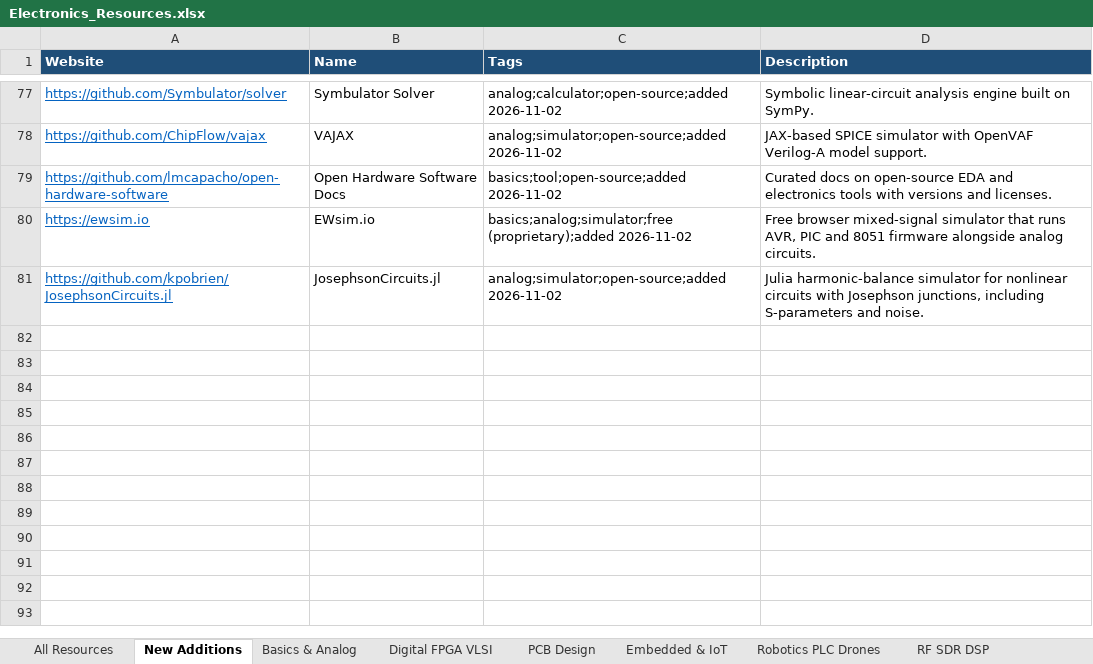
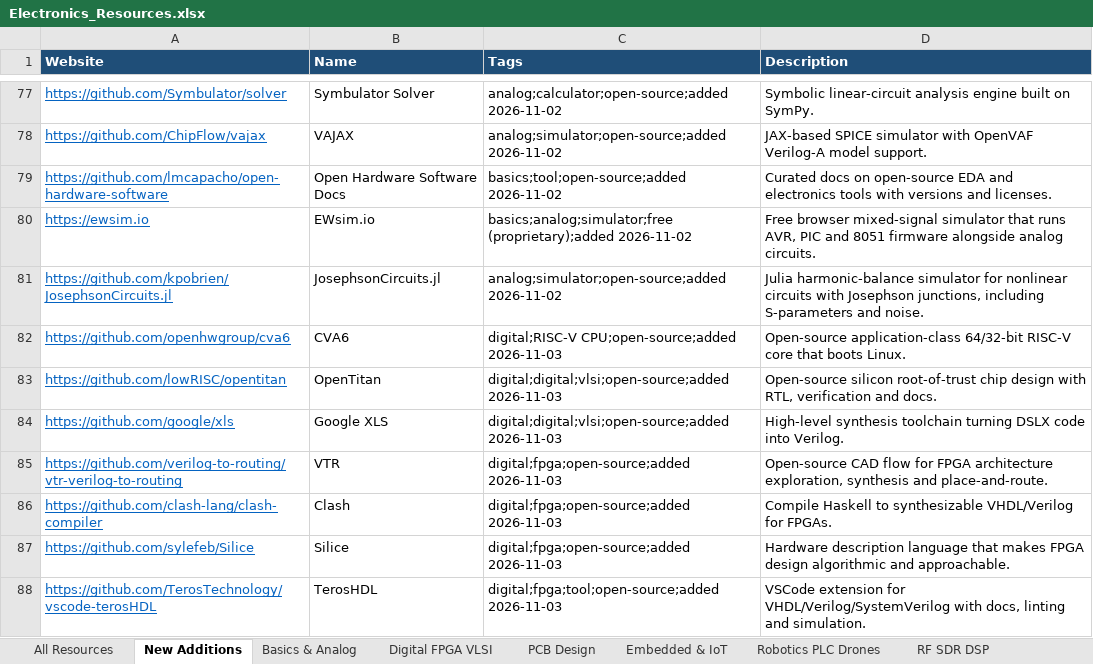
Before and after one commit to manepalliteja37/awesome-free-electronics, an Excel workbook: data/Electronics_Resources.xlsx, sheet New Additions, drawn as a sheet; only a part is shown, gaps mark what is left out; values as stored, in another font and other column widths than the file's, no borders; the diff names each change by its address in the sheet, - before the commit and + after, or states it on an @@ line.

```diff
--- a/data/Electronics_Resources.xlsx (sheet New Additions)
+++ b/data/Electronics_Resources.xlsx (sheet New Additions)
+row 82: https://github.com/openhwgroup/cva6 | CVA6 | digital;RISC-V CPU;open-source;added 2026-11-03 | Open-source application-class 64/32-bit RISC-V core that boots Linux.
+row 83: https://github.com/lowRISC/opentitan | OpenTitan | digital;digital;vlsi;open-source;added 2026-11-03 | Open-source silicon root-of-trust chip design with RTL, verification and docs.
+row 84: https://github.com/google/xls | Google XLS | digital;digital;vlsi;open-source;added 2026-11-03 | High-level synthesis toolchain turning DSLX code into Verilog.
+row 85: https://github.com/verilog-to-routing/vtr-verilog-to-routing | VTR | digital;fpga;open-source;added 2026-11-03 | Open-source CAD flow for FPGA architecture exploration, synthesis and place-and-route.
+row 86: https://github.com/clash-lang/clash-compiler | Clash | digital;fpga;open-source;added 2026-11-03 | Compile Haskell to synthesizable VHDL/Verilog for FPGAs.
+row 87: https://github.com/sylefeb/Silice | Silice | digital;fpga;open-source;added 2026-11-03 | Hardware description language that makes FPGA design algorithmic and approachable.
+row 88: https://github.com/TerosTechnology/vscode-terosHDL | TerosHDL | digital;fpga;tool;open-source;added 2026-11-03 | VSCode extension for VHDL/Verilog/SystemVerilog with docs, linting and simulation.
```
Also changed, not shown: sheet All Resources, 4 other files.
